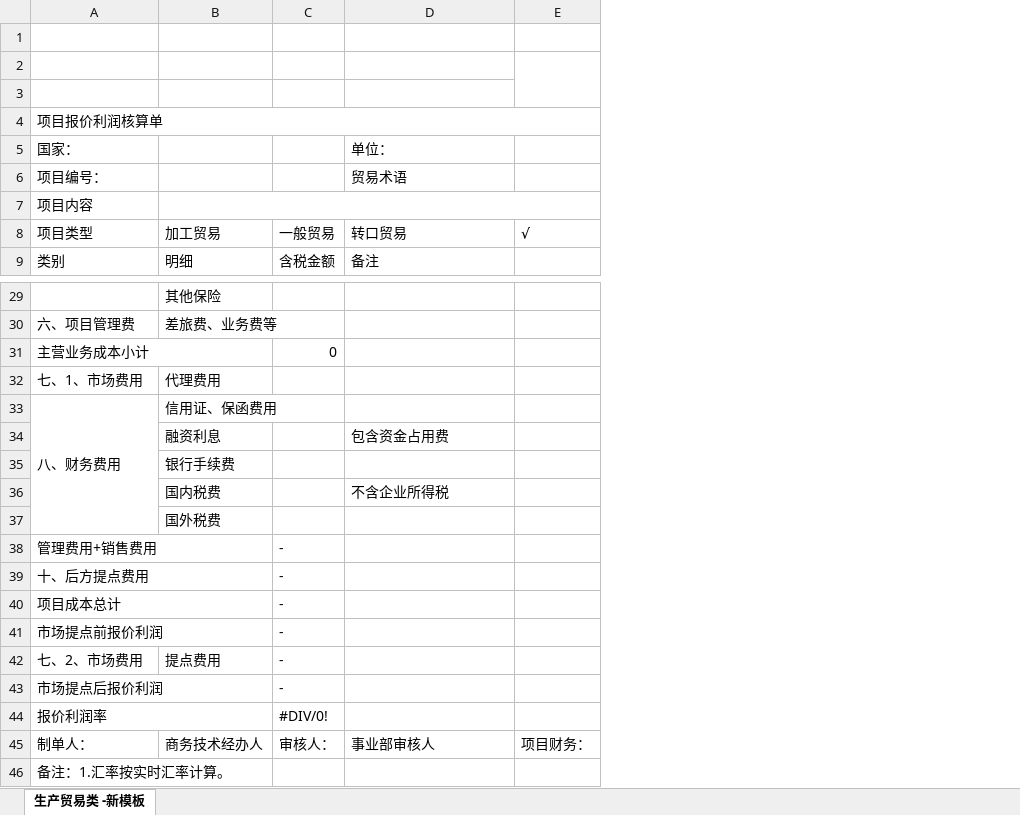
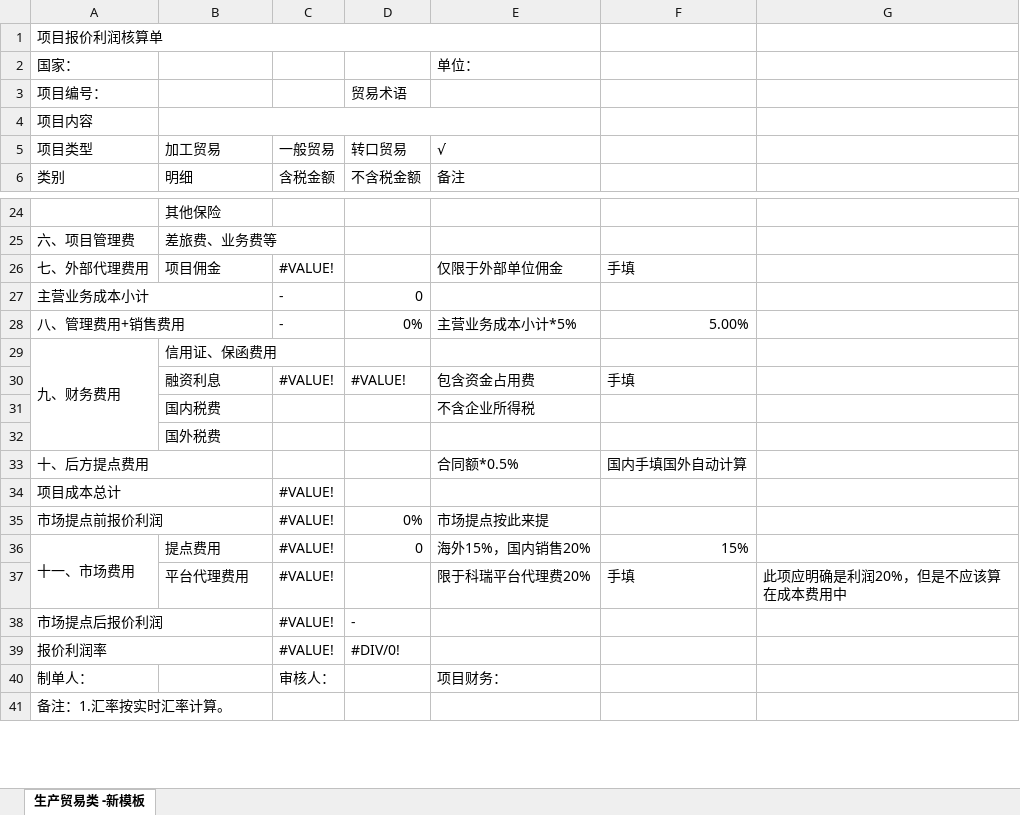
Before and after one commit to codeherofromchina/common, an Excel workbook: erui-parent/erui-boss-web/src/main/webapp/WEB-INF/template/excel/报价利润核算单.xlsx, sheet 生产贸易类 -新模板, drawn as a sheet; only a part is shown, gaps mark what is left out; values as stored, in another font and other column widths than the file's, no cell formats; removed rows and columns are numbered as before the commit, all else as after; the diff covers the shown part only; the diff names each change by its address in the sheet, - before the commit and + after, or states it on an @@ line.

Commit message:
利润核算单新模板

```diff
--- a/erui-parent/erui-boss-web/src/main/webapp/WEB-INF/template/excel/报价利润核算单.xlsx (sheet 生产贸易类 -新模板)
+++ b/erui-parent/erui-boss-web/src/main/webapp/WEB-INF/template/excel/报价利润核算单.xlsx (sheet 生产贸易类 -新模板)
+column D, rows 3-6: 贸易术语 |  | 转口贸易 | 不含税金额; row 27: 0; rows 30-35: #VALUE! |  |  |  |  | 0%; rows 38-39: - | #DIV/0!
-column E, row 8: √; row 45: 项目财务：
+column F, rows 30-33: 手填 |  |  | 国内手填国外自动计算
+column G, empty
-row 1: (empty)
-row 2: (empty)
-row 3: (empty)
-E3: 贸易术语
+E3: (empty)
-E5: 转口贸易
+E5: √
+row 26: 七、外部代理费用 | 项目佣金 | #VALUE! |  | 仅限于外部单位佣金 | 手填
-C27: 0
+C27: -
-row 32: 七、1、市场费用 | 代理费用
+row 28: 八、管理费用+销售费用 |  | - | 0% | 主营业务成本小计*5% | 5.00%
-A29: 八、财务费用
+A29: 九、财务费用
-C30: (empty)
+C30: #VALUE!
-row 35:  | 银行手续费
-row 38: 管理费用+销售费用 |  | -
-C33: -
+C33: (empty)
-E33: (empty)
+E33: 合同额*0.5%
-C34:C35: -
+C34:C35: #VALUE!
-E35: (empty)
+E35: 市场提点按此来提
-row 42: 七、2、市场费用 | 提点费用 | -
+row 36: 十一、市场费用 | 提点费用 | #VALUE! | 0 | 海外15%，国内销售20% | 15%
+row 37:  | 平台代理费用 | #VALUE! |  | 限于科瑞平台代理费20% | 手填 | 此项应明确是利润20%，但是不应该算在成本费用中
-C38: -
+C38: #VALUE!
-C39: #DIV/0!
+C39: #VALUE!
-B40: 商务技术经办人
+B40: (empty)
-E40: 事业部审核人
+E40: 项目财务：
```
Also changed, not shown: 2 removed rows and 1 edited cell elsewhere in this sheet, cell formats, formulas that keep their value, charts or pictures.
